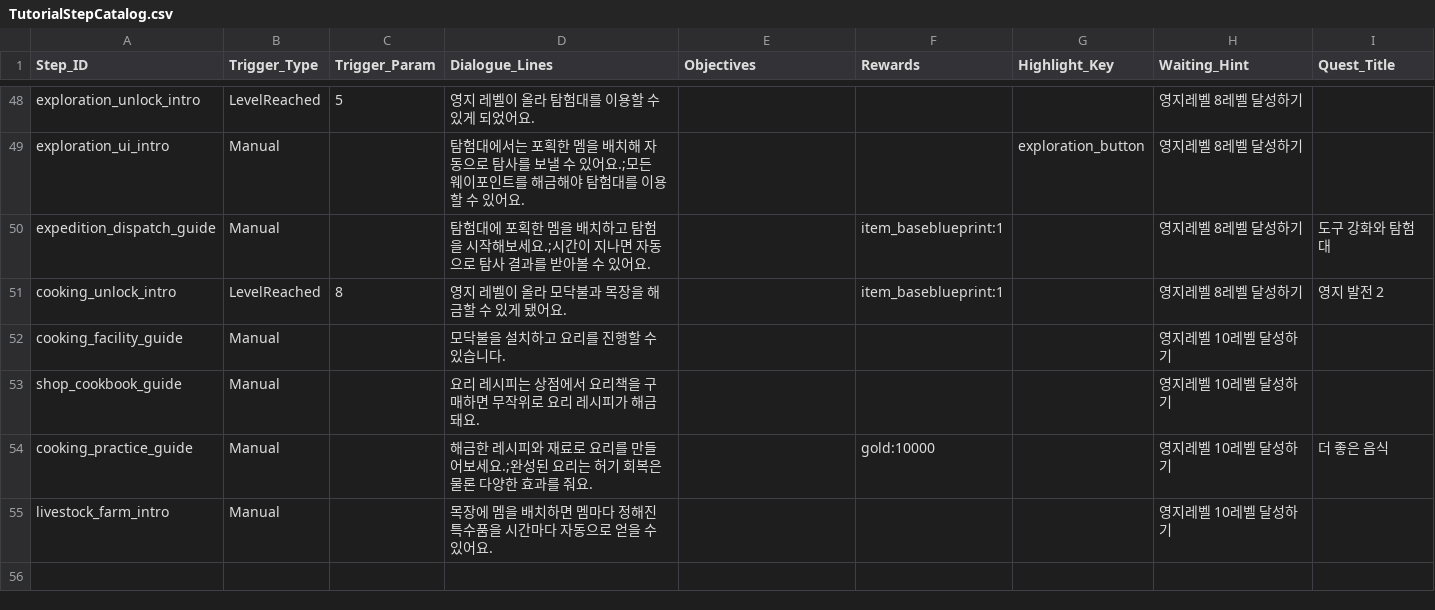
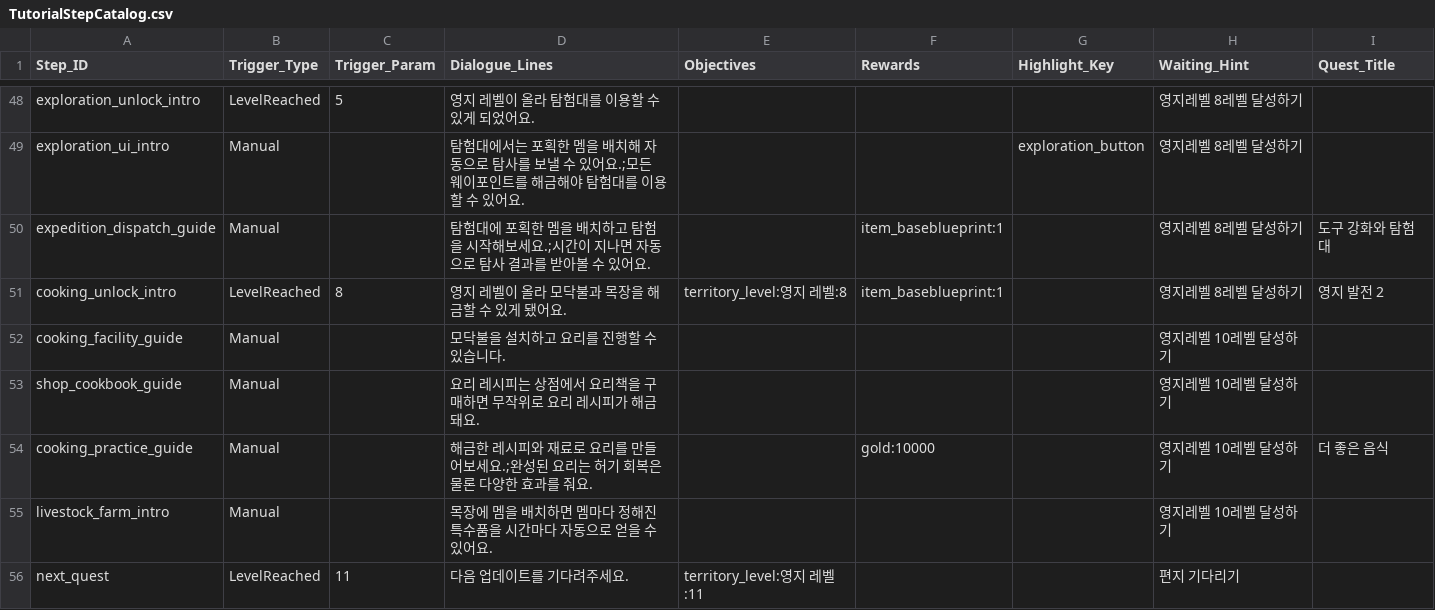
Before and after one commit to doyeon-SM/Mememememem, a CSV file: Assets/3.SO/DataTxt/TutorialStepCatalog.csv, drawn as a sheet; only a part is shown, gaps mark what is left out.

```diff
--- a/Assets/3.SO/DataTxt/TutorialStepCatalog.csv
+++ b/Assets/3.SO/DataTxt/TutorialStepCatalog.csv
@@ -50,3 +50,3 @@ exploration_ui_intro,Manual,,탐험대에서는 포획한 멤을 배치해 자
 expedition_dispatch_guide,Manual,,탐험대에 포획한 멤을 배치하고 탐험을 시작해보세요.;시간이 지나면 자동으로 탐사 결과를 받아볼 수 있어요.,,item_baseblueprint:1,,영지레벨 8레벨 달성하기,도구 강화와 탐험대
-cooking_unlock_intro,LevelReached,8,영지 레벨이 올라 모닥불과 목장을 해금할 수 있게 됐어요.,,item_baseblueprint:1,,영지레벨 8레벨 달성하기,영지 발전 2
+cooking_unlock_intro,LevelReached,8,영지 레벨이 올라 모닥불과 목장을 해금할 수 있게 됐어요.,territory_level:영지 레벨:8,item_baseblueprint:1,,영지레벨 8레벨 달성하기,영지 발전 2
 cooking_facility_guide,Manual,,모닥불을 설치하고 요리를 진행할 수 있습니다.,,,,영지레벨 10레벨 달성하기,
@@ -55 +55,2 @@ cooking_practice_guide,Manual,,해금한 레시피와 재료로 요리를 만들
 livestock_farm_intro,Manual,,목장에 멤을 배치하면 멤마다 정해진 특수품을 시간마다 자동으로 얻을 수 있어요.,,,,영지레벨 10레벨 달성하기,
+next_quest,LevelReached,11,다음 업데이트를 기다려주세요.,territory_level:영지 레벨:11,,,편지 기다리기,
```
Also changed, not shown: Assets/3.SO/DataTxt/ShopItemDataCatalog.csv, 20 other files.
